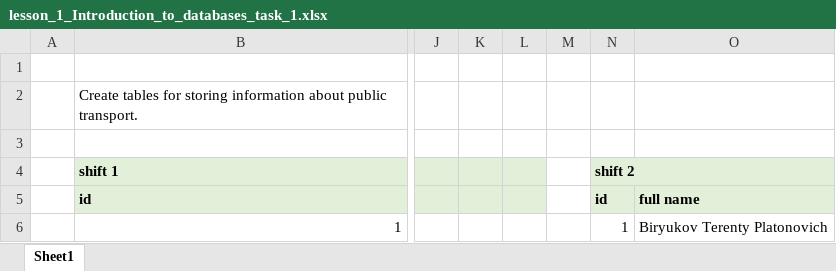
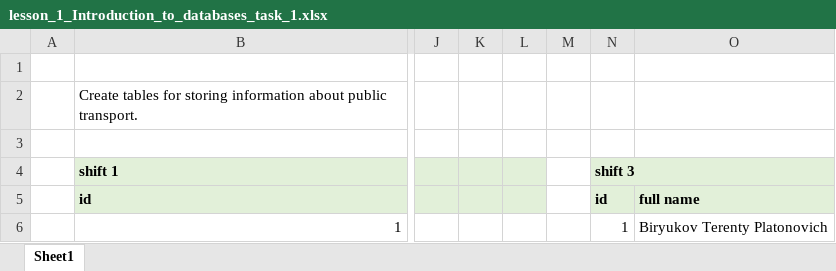
Before and after one commit to winvairu/Introduction_to_databases, an Excel workbook: lesson_1_Introduction_to_databases/lesson_1_Introduction_to_databases_task_1.xlsx, sheet Sheet1, drawn as a sheet; only a part is shown, gaps mark what is left out; values as stored, in another font and other column widths than the file's, no borders; the diff names each change by its address in the sheet, - before the commit and + after, or states it on an @@ line.

```diff
--- a/lesson_1_Introduction_to_databases/lesson_1_Introduction_to_databases_task_1.xlsx (sheet Sheet1)
+++ b/lesson_1_Introduction_to_databases/lesson_1_Introduction_to_databases_task_1.xlsx (sheet Sheet1)
-N4: shift 2
+N4: shift 3
```
Also changed, not shown: 3 other files.
